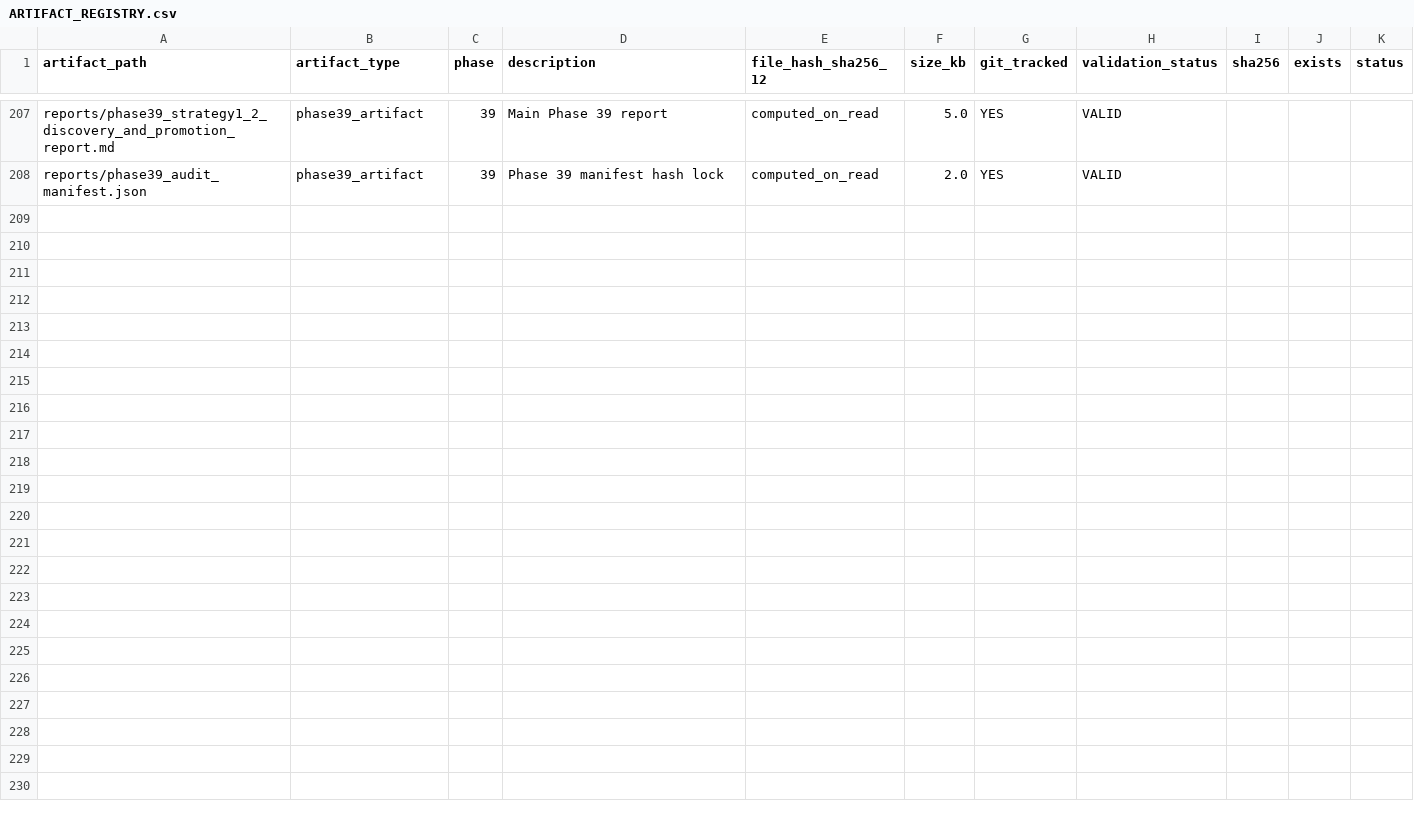
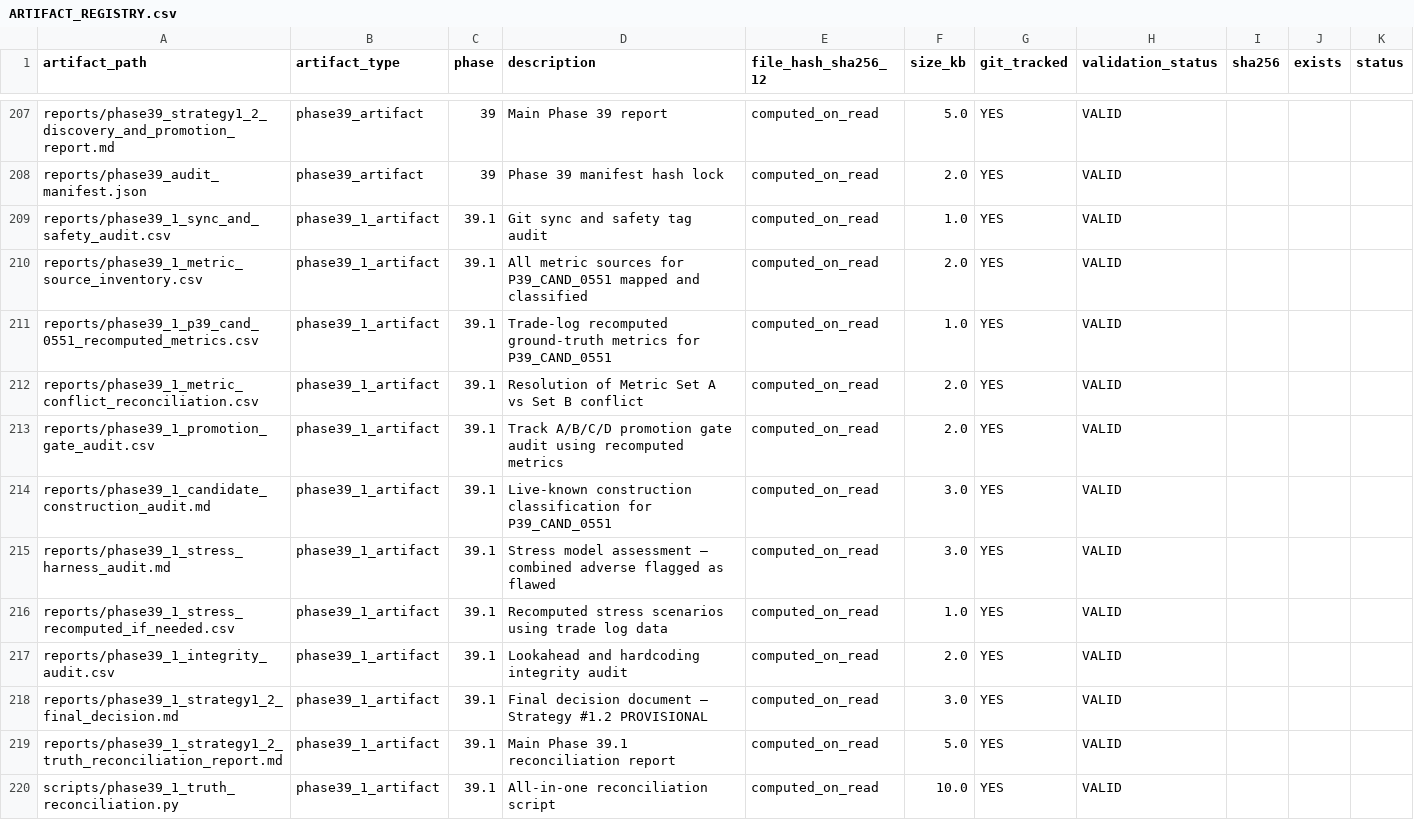
Before and after one commit to SpaciousAbhi/binance-futures-backtest-research, a CSV file: project_memory/ARTIFACT_REGISTRY.csv, drawn as a sheet; only a part is shown, gaps mark what is left out.

Commit message:
Phase 39.1 — Strategy #1.2 truth reconciliation: Metric Set A phantom corrected, Set B confirmed, status PROVISIONAL pending stress harness repair

```diff
--- a/project_memory/ARTIFACT_REGISTRY.csv
+++ b/project_memory/ARTIFACT_REGISTRY.csv
@@ -208 +208,13 @@ reports/phase39_strategy1_2_discovery_and_promotion_report.md,phase39_artifact,3
 reports/phase39_audit_manifest.json,phase39_artifact,39,Phase 39 manifest hash lock,computed_on_read,2.0,YES,VALID,,,
+reports/phase39_1_sync_and_safety_audit.csv,phase39_1_artifact,39.1,Git sync and safety tag audit,computed_on_read,1.0,YES,VALID,,,
+reports/phase39_1_metric_source_inventory.csv,phase39_1_artifact,39.1,All metric sources for P39_CAND_0551 mapped and classified,computed_on_read,2.0,YES,VALID,,,
+reports/phase39_1_p39_cand_0551_recomputed_metrics.csv,phase39_1_artifact,39.1,Trade-log recomputed ground-truth metrics for P39_CAND_0551,computed_on_read,1.0,YES,VALID,,,
+reports/phase39_1_metric_conflict_reconciliation.csv,phase39_1_artifact,39.1,Resolution of Metric Set A vs Set B conflict,computed_on_read,2.0,YES,VALID,,,
+reports/phase39_1_promotion_gate_audit.csv,phase39_1_artifact,39.1,Track A/B/C/D promotion gate audit using recomputed metrics,computed_on_read,2.0,YES,VALID,,,
+reports/phase39_1_candidate_construction_audit.md,phase39_1_artifact,39.1,Live-known construction classification for P39_CAND_0551,computed_on_read,3.0,YES,VALID,,,
+reports/phase39_1_stress_harness_audit.md,phase39_1_artifact,39.1,Stress model assessment — combined adverse flagged as flawed,computed_on_read,3.0,YES,VALID,,,
+reports/phase39_1_stress_recomputed_if_needed.csv,phase39_1_artifact,39.1,Recomputed stress scenarios using trade log data,computed_on_read,1.0,YES,VALID,,,
+reports/phase39_1_integrity_audit.csv,phase39_1_artifact,39.1,Lookahead and hardcoding integrity audit,computed_on_read,2.0,YES,VALID,,,
+reports/phase39_1_strategy1_2_final_decision.md,phase39_1_artifact,39.1,Final decision document — Strategy #1.2 PROVISIONAL,computed_on_read,3.0,YES,VALID,,,
+reports/phase39_1_strategy1_2_truth_reconciliation_report.md,phase39_1_artifact,39.1,Main Phase 39.1 reconciliation report,computed_on_read,5.0,YES,VALID,,,
+scripts/phase39_1_truth_reconciliation.py,phase39_1_artifact,39.1,All-in-one reconciliation script,computed_on_read,10.0,YES,VALID,,,
```
Also changed, not shown: project_memory/BENCHMARK_REGISTRY.csv, reports/phase30_1_audit_engine_scan.csv, 16 other files.
